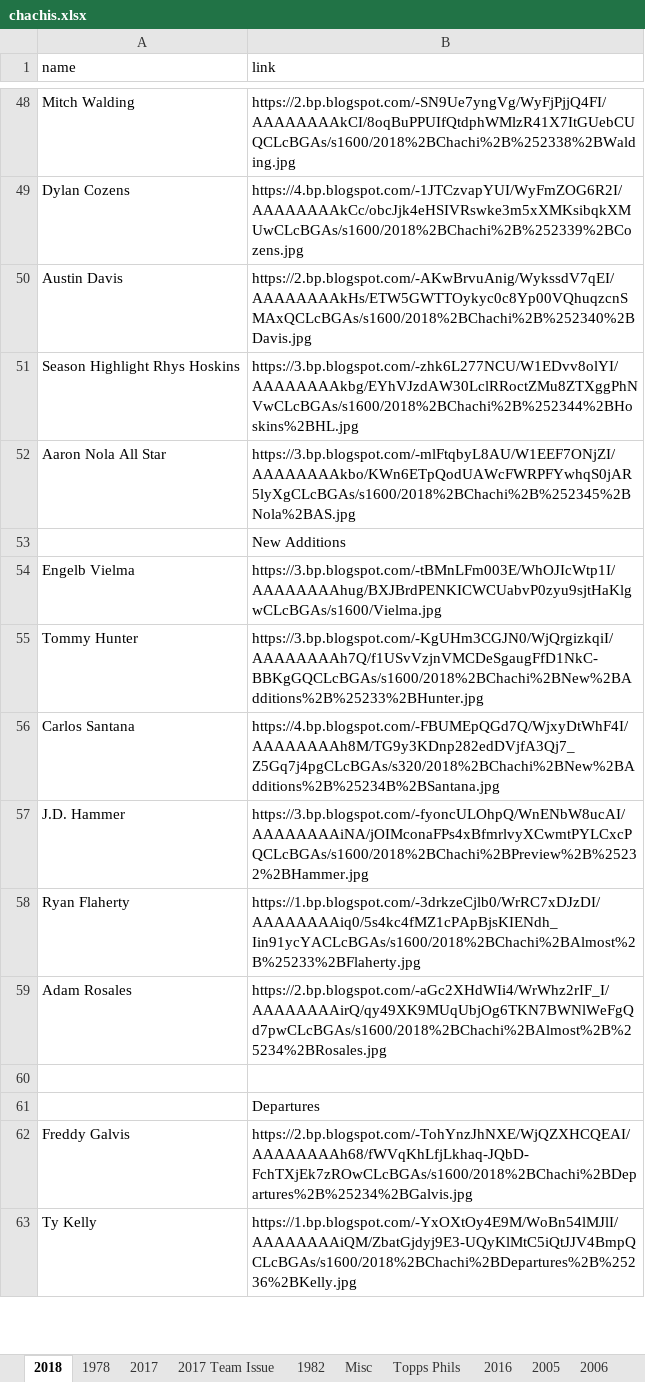
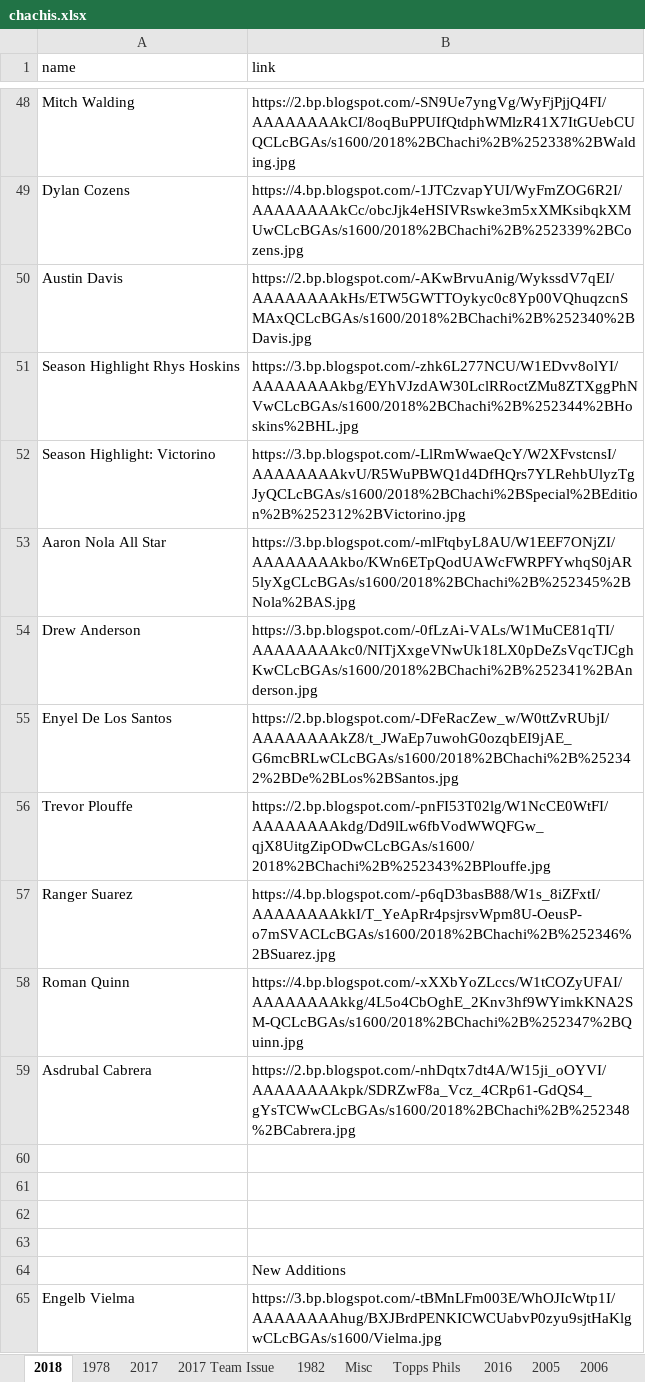
Before and after one commit to Wolfbane50/myApp, an Excel workbook: chachis.xlsx, sheet 2018, drawn as a sheet; only a part is shown, gaps mark what is left out; the shorter side is filled out with more unchanged rows; values as stored, in another font and other column widths than the file's, no borders; the diff names each change by its address in the sheet, - before the commit and + after, or states it on an @@ line.

```diff
--- a/chachis.xlsx (sheet 2018)
+++ b/chachis.xlsx (sheet 2018)
+row 52: Season Highlight: Victorino | https://3.bp.blogspot.com/-LlRmWwaeQcY/W2XFvstcnsI/AAAAAAAAkvU/R5WuPBWQ1d4DfHQrs7YLRehbUlyzTgJyQCLcBGAs/s1600/2018%2BChachi%2BSpecial%2BEdition%2B%252312%2BVictorino.jpg
+row 54: Drew Anderson | https://3.bp.blogspot.com/-0fLzAi-VALs/W1MuCE81qTI/AAAAAAAAkc0/NITjXxgeVNwUk18LX0pDeZsVqcTJCghKwCLcBGAs/s1600/2018%2BChachi%2B%252341%2BAnderson.jpg
+row 55: Enyel De Los Santos | https://2.bp.blogspot.com/-DFeRacZew_w/W0ttZvRUbjI/AAAAAAAAkZ8/t_JWaEp7uwohG0ozqbEI9jAE_G6mcBRLwCLcBGAs/s1600/2018%2BChachi%2B%252342%2BDe%2BLos%2BSantos.jpg
+row 56: Trevor Plouffe | https://2.bp.blogspot.com/-pnFI53T02lg/W1NcCE0WtFI/AAAAAAAAkdg/Dd9lLw6fbVodWWQFGw_qjX8UitgZipODwCLcBGAs/s1600/2018%2BChachi%2B%252343%2BPlouffe.jpg
+row 57: Ranger Suarez | https://4.bp.blogspot.com/-p6qD3basB88/W1s_8iZFxtI/AAAAAAAAkkI/T_YeApRr4psjrsvWpm8U-OeusP-o7mSVACLcBGAs/s1600/2018%2BChachi%2B%252346%2BSuarez.jpg
+row 58: Roman Quinn | https://4.bp.blogspot.com/-xXXbYoZLccs/W1tCOZyUFAI/AAAAAAAAkkg/4L5o4CbOghE_2Knv3hf9WYimkKNA2SM-QCLcBGAs/s1600/2018%2BChachi%2B%252347%2BQuinn.jpg
+row 59: Asdrubal Cabrera | https://2.bp.blogspot.com/-nhDqtx7dt4A/W15ji_oOYVI/AAAAAAAAkpk/SDRZwF8a_Vcz_4CRp61-GdQS4_gYsTCWwCLcBGAs/s1600/2018%2BChachi%2B%252348%2BCabrera.jpg
+row 60: (empty)
+row 61: (empty)
+row 62: (empty)
+row 63: (empty)
```
Also changed, not shown: sheet Misc, sheet 1978, sheet Topps Phils, sheet Missing Links, 5 other files.
